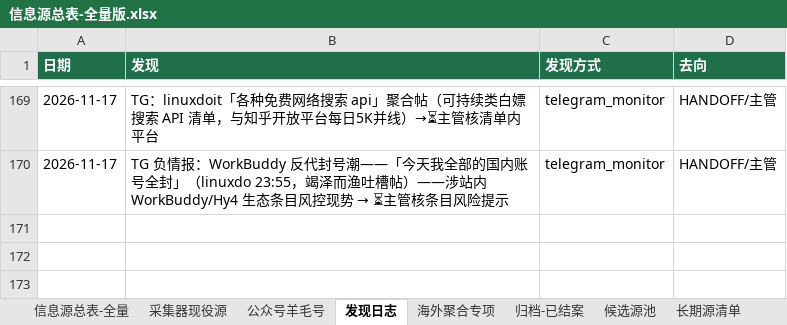
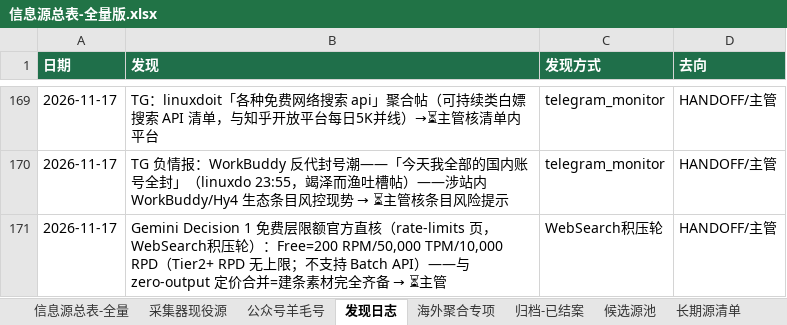
Before and after one commit to KJAI123/tokenmost, an Excel workbook: data-research/信息源总表-全量版.xlsx, sheet 发现日志, drawn as a sheet; only a part is shown, gaps mark what is left out; values as stored, in another font and other column widths than the file's, no borders; the diff names each change by its address in the sheet, - before the commit and + after, or states it on an @@ line.

Commit message:
crawler-line(AutoClaw): 11-17 05:00轮8绿——Decision1免费层200RPM/10KRPD官方直核⏳/DeepSeek限额媒体化三源/Gemini网页端降配观察/发现日志+1

```diff
--- a/data-research/信息源总表-全量版.xlsx (sheet 发现日志)
+++ b/data-research/信息源总表-全量版.xlsx (sheet 发现日志)
+row 171: 2026-11-17 | Gemini Decision 1 免费层限额官方直核（rate-limits 页，WebSearch积压轮）：Free=200 RPM/50,000 TPM/10,000 RPD（Tier2+ RPD 无上限；不支持 Batch API）——与 zero-output 定价合并=建条素材完全齐备 → ⏳主管 | WebSearch积压轮 | HANDOFF/主管
```
Also changed, not shown: 12 other files.
